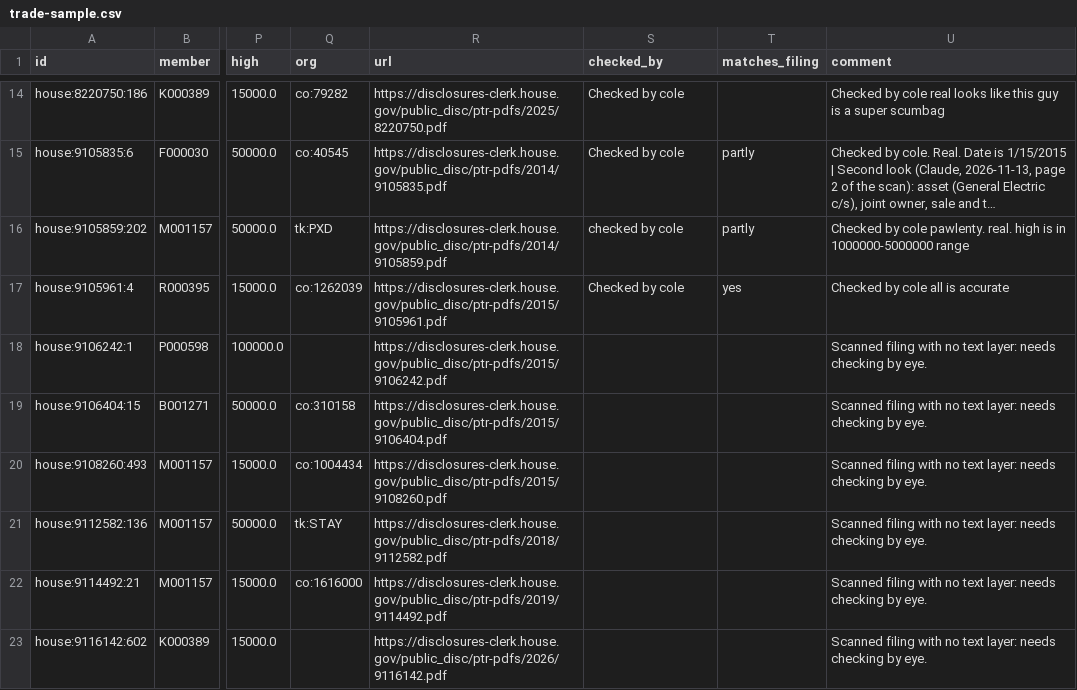
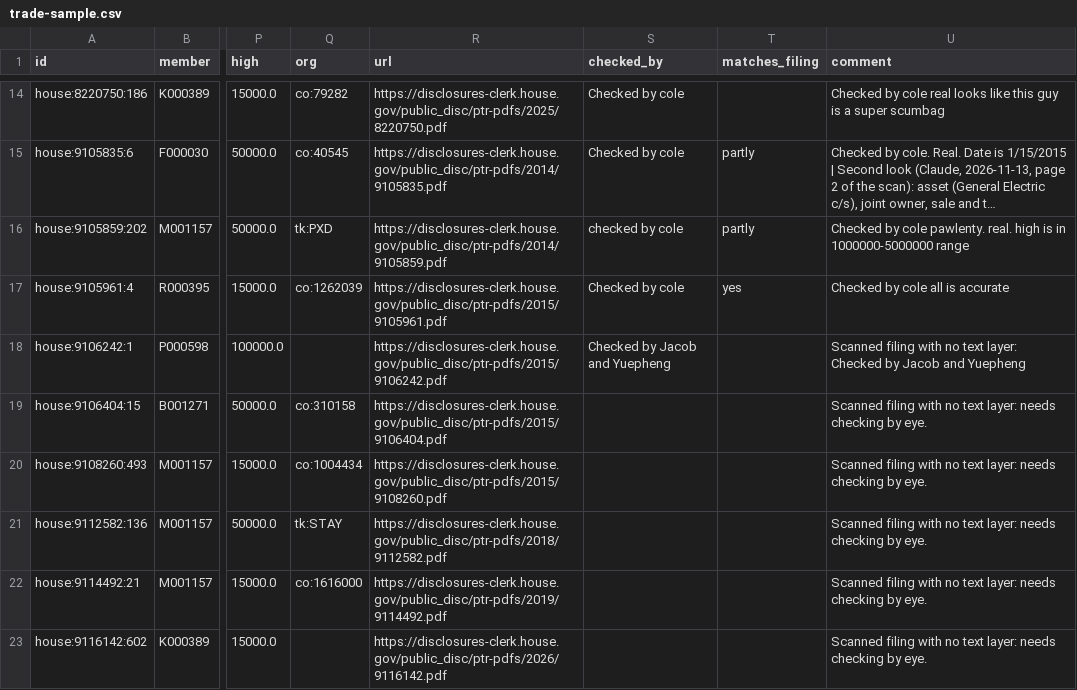
Before and after one commit to Fintech-StThomas/Congressional-Trading-Map, a CSV file: docs/validation/trade-sample.csv, drawn as a sheet; only a part is shown, gaps mark what is left out; long unchanged cells end in …; the diff names each change by its address in the sheet, - before the commit and + after, or states it on an @@ line.

Commit message:
Update trade-sample.csv

```diff
--- a/docs/validation/trade-sample.csv
+++ b/docs/validation/trade-sample.csv
-S18 (checked_by): (empty)
+S18 (checked_by): Checked by Jacob and Yuepheng
-U18 (comment): …text layer: needs checking by eye.
+U18 (comment): …text layer: Checked by Jacob and Yuepheng
```
